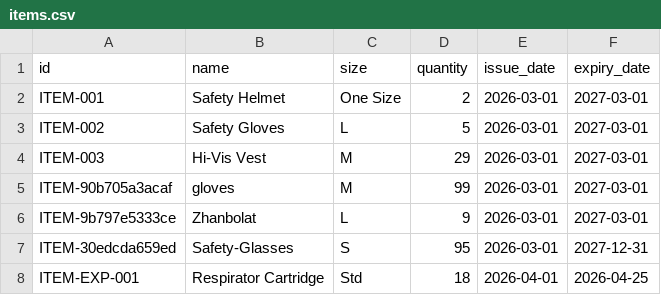
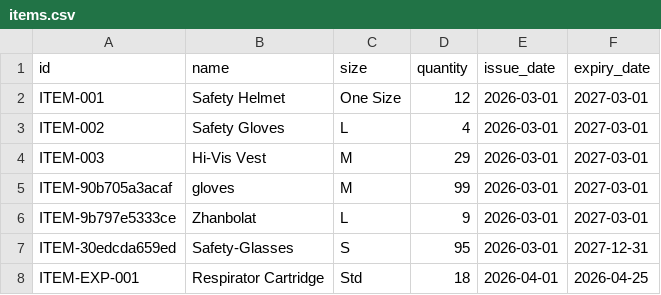
Before and after one commit to kzhanbolat/PPEwh, a CSV file: data/items.csv, drawn as a sheet; only a part is shown.

```diff
--- a/data/items.csv
+++ b/data/items.csv
@@ -1,4 +1,4 @@
 id,name,size,quantity,issue_date,expiry_date
-ITEM-001,Safety Helmet,One Size,2,2026-03-01,2027-03-01
-ITEM-002,Safety Gloves,L,5,2026-03-01,2027-03-01
+ITEM-001,Safety Helmet,One Size,12,2026-03-01,2027-03-01
+ITEM-002,Safety Gloves,L,4,2026-03-01,2027-03-01
 ITEM-003,Hi-Vis Vest,M,29,2026-03-01,2027-03-01
```
Also changed, not shown: data/returns.csv, data/transactions.csv, 3 other files.
